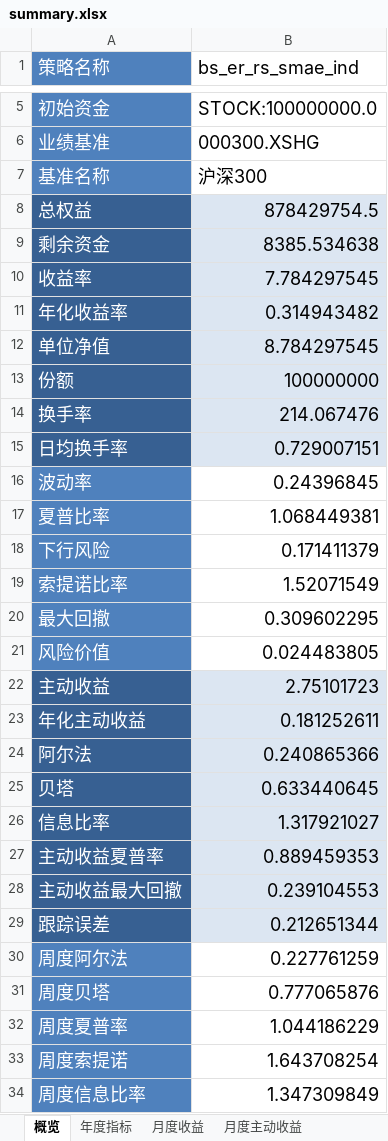
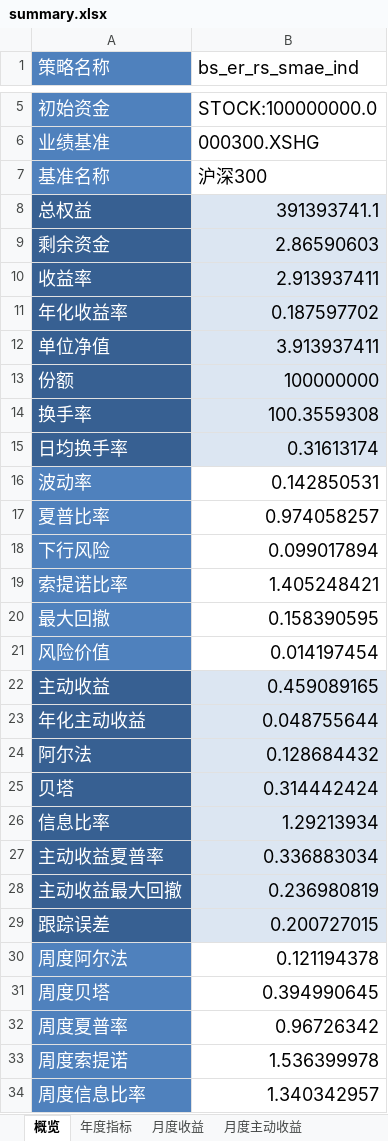
Before and after one commit to laye0619/backtest_rqalpha, an Excel workbook: backtest/bt_report/bs_er_rs_smae_ind/single_run/summary.xlsx, sheet 概览, drawn as a sheet; only a part is shown, gaps mark what is left out; values as stored, in another font and other column widths than the file's, no borders; the diff covers the shown part only; the diff names each change by its address in the sheet, - before the commit and + after, or states it on an @@ line.

```diff
--- a/backtest/bt_report/bs_er_rs_smae_ind/single_run/summary.xlsx (sheet 概览)
+++ b/backtest/bt_report/bs_er_rs_smae_ind/single_run/summary.xlsx (sheet 概览)
-B8 (bs_er_rs_smae_ind): 878429754.5
+B8 (bs_er_rs_smae_ind): 391393741.1
-B9 (bs_er_rs_smae_ind): 8385.534638
+B9 (bs_er_rs_smae_ind): 2.86590603
-B10 (bs_er_rs_smae_ind): 7.784297545
+B10 (bs_er_rs_smae_ind): 2.913937411
-B11 (bs_er_rs_smae_ind): 0.314943482
+B11 (bs_er_rs_smae_ind): 0.187597702
-B12 (bs_er_rs_smae_ind): 8.784297545
+B12 (bs_er_rs_smae_ind): 3.913937411
-B14 (bs_er_rs_smae_ind): 214.067476
+B14 (bs_er_rs_smae_ind): 100.3559308
-B15 (bs_er_rs_smae_ind): 0.729007151
+B15 (bs_er_rs_smae_ind): 0.31613174
-B16 (bs_er_rs_smae_ind): 0.24396845
+B16 (bs_er_rs_smae_ind): 0.142850531
-B17 (bs_er_rs_smae_ind): 1.068449381
+B17 (bs_er_rs_smae_ind): 0.974058257
-B18 (bs_er_rs_smae_ind): 0.171411379
+B18 (bs_er_rs_smae_ind): 0.099017894
-B19 (bs_er_rs_smae_ind): 1.52071549
+B19 (bs_er_rs_smae_ind): 1.405248421
-B20 (bs_er_rs_smae_ind): 0.309602295
+B20 (bs_er_rs_smae_ind): 0.158390595
-B21 (bs_er_rs_smae_ind): 0.024483805
+B21 (bs_er_rs_smae_ind): 0.014197454
-B22 (bs_er_rs_smae_ind): 2.75101723
+B22 (bs_er_rs_smae_ind): 0.459089165
-B23 (bs_er_rs_smae_ind): 0.181252611
+B23 (bs_er_rs_smae_ind): 0.048755644
-B24 (bs_er_rs_smae_ind): 0.240865366
+B24 (bs_er_rs_smae_ind): 0.128684432
-B25 (bs_er_rs_smae_ind): 0.633440645
+B25 (bs_er_rs_smae_ind): 0.314442424
-B26 (bs_er_rs_smae_ind): 1.317921027
+B26 (bs_er_rs_smae_ind): 1.29213934
-B27 (bs_er_rs_smae_ind): 0.889459353
+B27 (bs_er_rs_smae_ind): 0.336883034
-B28 (bs_er_rs_smae_ind): 0.239104553
+B28 (bs_er_rs_smae_ind): 0.236980819
-B29 (bs_er_rs_smae_ind): 0.212651344
+B29 (bs_er_rs_smae_ind): 0.200727015
-B30 (bs_er_rs_smae_ind): 0.227761259
+B30 (bs_er_rs_smae_ind): 0.121194378
-B31 (bs_er_rs_smae_ind): 0.777065876
+B31 (bs_er_rs_smae_ind): 0.394990645
-B32 (bs_er_rs_smae_ind): 1.044186229
+B32 (bs_er_rs_smae_ind): 0.96726342
-B33 (bs_er_rs_smae_ind): 1.643708254
+B33 (bs_er_rs_smae_ind): 1.536399978
-B34 (bs_er_rs_smae_ind): 1.347309849
+B34 (bs_er_rs_smae_ind): 1.340342957
```
Also changed, not shown: 2 edited cells elsewhere in this sheet, sheet 月度主动收益, sheet 月度收益, sheet 年度指标, 16 other files.
